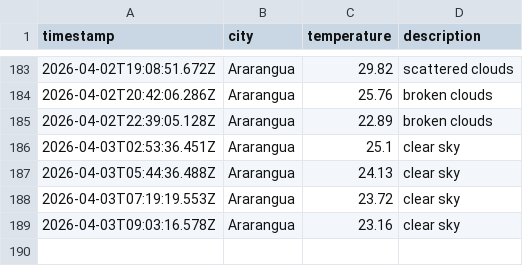
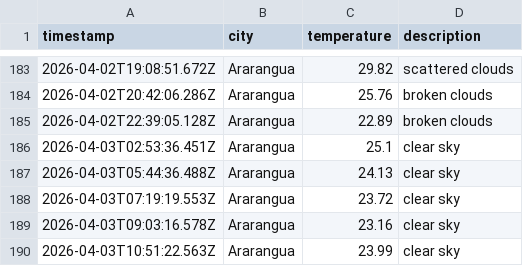
Before and after one commit to moniafavaro/weatherAppJS, a CSV file: data/weather_log.csv, drawn as a sheet; only a part is shown, gaps mark what is left out; the diff names each change by its address in the sheet, - before the commit and + after, or states it on an @@ line.

```diff
--- a/data/weather_log.csv
+++ b/data/weather_log.csv
+row 190: 2026-04-03T10:51:22.563Z | Ararangua | 23.99 | clear sky
```
Also changed, not shown: 1 other file.
